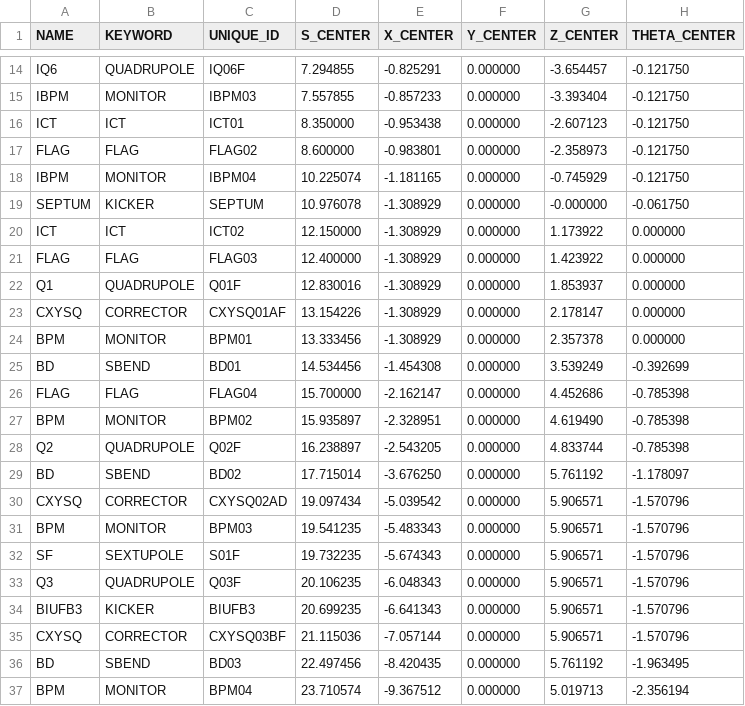
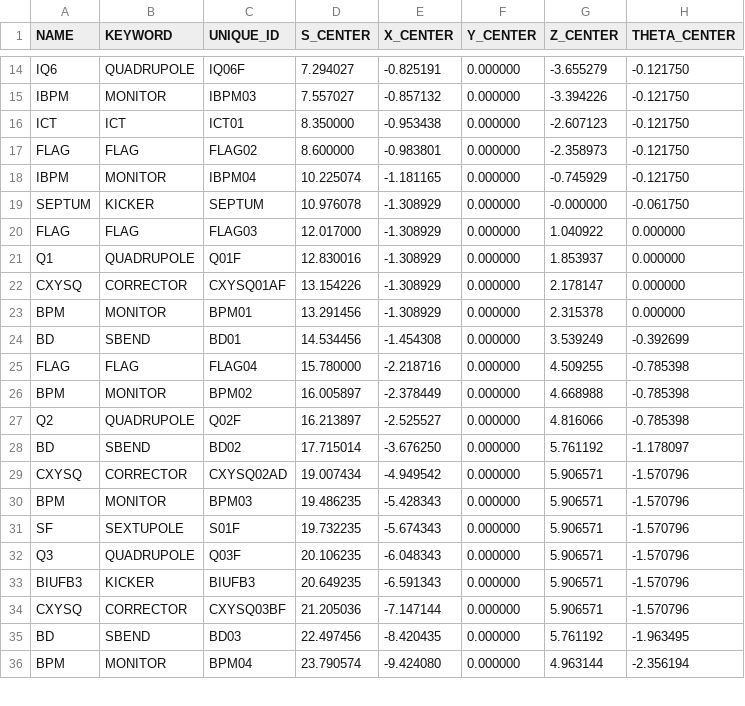
Before and after one commit to eicorg/einlattices, a CSV file: BAR/BAR_combined_survey_element_centers.csv, drawn as a sheet; only a part is shown, gaps mark what is left out; removed rows and columns are numbered as before the commit, all else as after; the diff covers the shown part only; the diff names each change by its address in the sheet, - before the commit and + after, or states it on an @@ line.

```diff
--- a/BAR/BAR_combined_survey_element_centers.csv
+++ b/BAR/BAR_combined_survey_element_centers.csv
-D14 (S_CENTER): 7.294855
+D14 (S_CENTER): 7.294027
-E14 (X_CENTER): -0.825291
+E14 (X_CENTER): -0.825191
-G14 (Z_CENTER): -3.654457
+G14 (Z_CENTER): -3.655279
-D15 (S_CENTER): 7.557855
+D15 (S_CENTER): 7.557027
-E15 (X_CENTER): -0.857233
+E15 (X_CENTER): -0.857132
-G15 (Z_CENTER): -3.393404
+G15 (Z_CENTER): -3.394226
-row 20: ICT | ICT | ICT02 | 12.150000 | -1.308929 | 0.000000 | 1.173922 | 0.000000
-D20 (S_CENTER): 12.400000
+D20 (S_CENTER): 12.017000
-G20 (Z_CENTER): 1.423922
+G20 (Z_CENTER): 1.040922
-D23 (S_CENTER): 13.333456
+D23 (S_CENTER): 13.291456
-G23 (Z_CENTER): 2.357378
+G23 (Z_CENTER): 2.315378
-D25 (S_CENTER): 15.700000
+D25 (S_CENTER): 15.780000
-E25 (X_CENTER): -2.162147
+E25 (X_CENTER): -2.218716
-G25 (Z_CENTER): 4.452686
+G25 (Z_CENTER): 4.509255
-D26 (S_CENTER): 15.935897
+D26 (S_CENTER): 16.005897
-E26 (X_CENTER): -2.328951
+E26 (X_CENTER): -2.378449
-G26 (Z_CENTER): 4.619490
+G26 (Z_CENTER): 4.668988
-D27 (S_CENTER): 16.238897
+D27 (S_CENTER): 16.213897
-E27 (X_CENTER): -2.543205
+E27 (X_CENTER): -2.525527
-G27 (Z_CENTER): 4.833744
+G27 (Z_CENTER): 4.816066
-D29 (S_CENTER): 19.097434
+D29 (S_CENTER): 19.007434
-E29 (X_CENTER): -5.039542
+E29 (X_CENTER): -4.949542
-D30 (S_CENTER): 19.541235
+D30 (S_CENTER): 19.486235
-E30 (X_CENTER): -5.483343
+E30 (X_CENTER): -5.428343
-D33 (S_CENTER): 20.699235
+D33 (S_CENTER): 20.649235
-E33 (X_CENTER): -6.641343
+E33 (X_CENTER): -6.591343
-D34 (S_CENTER): 21.115036
+D34 (S_CENTER): 21.205036
-E34 (X_CENTER): -7.057144
+E34 (X_CENTER): -7.147144
-D36 (S_CENTER): 23.710574
+D36 (S_CENTER): 23.790574
-E36 (X_CENTER): -9.367512
+E36 (X_CENTER): -9.424080
-G36 (Z_CENTER): 5.019713
+G36 (Z_CENTER): 4.963144
```
Also changed, not shown: 2 added rows, 1 removed row and 104 edited cells elsewhere in this file, BAR/BAR_combined_madx_survey.csv, BAR/BAR_parameters_table.csv, 7 other files.
